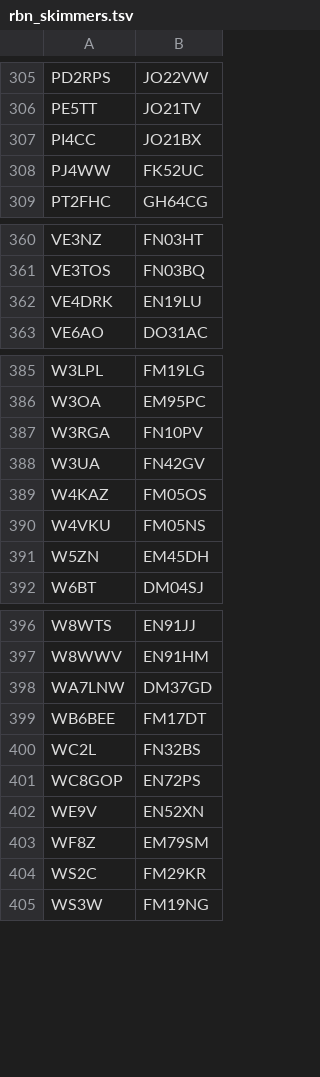
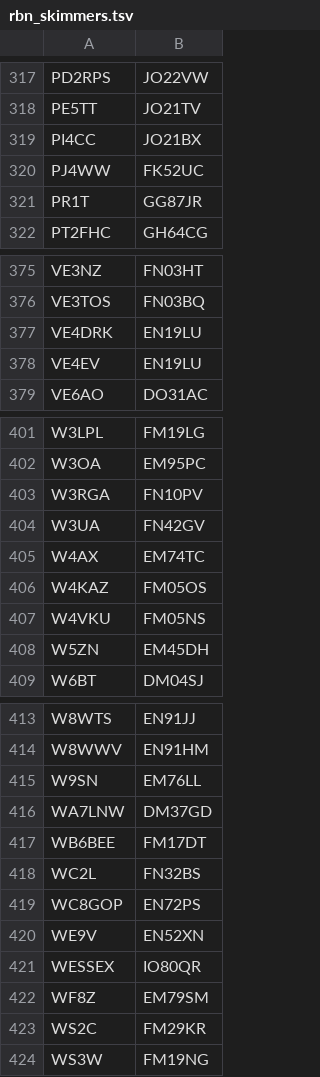
Before and after one commit to dacrhu/dx-cluster-desktop, a TSV file: src-tauri/resources/rbn_skimmers.tsv, drawn as a sheet; only a part is shown, gaps mark what is left out; the diff covers the shown part only; the diff names each change by its address in the sheet, - before the commit and + after, or states it on an @@ line.

```diff
--- a/src-tauri/resources/rbn_skimmers.tsv
+++ b/src-tauri/resources/rbn_skimmers.tsv
+row 321: PR1T | GG87JR
+row 378: VE4EV | EN19LU
+row 405: W4AX | EM74TC
+row 415: W9SN | EM76LL
+row 421: WESSEX | IO80QR
```
Also changed, not shown: 14 added rows and 4 edited cells elsewhere in this file, 2 other files.
